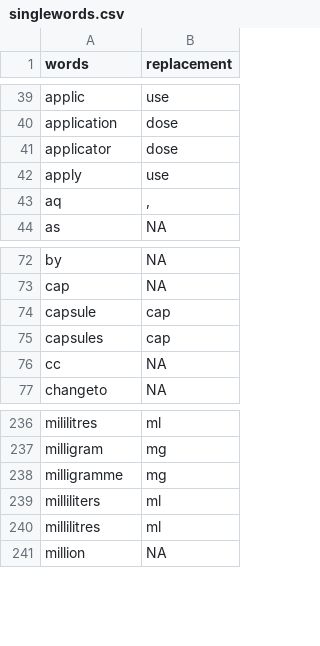
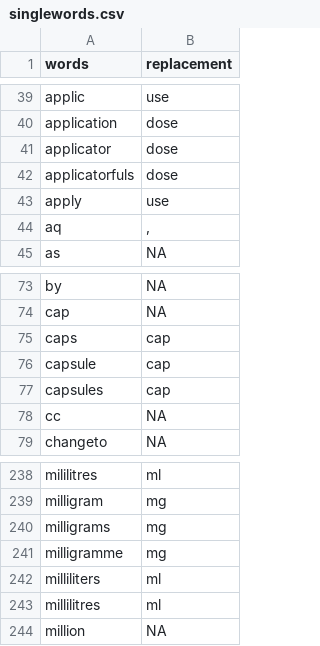
Before and after one commit to uclh-criu/miade, a CSV file: src/miade/data/singlewords.csv, drawn as a sheet; only a part is shown, gaps mark what is left out.

```diff
--- a/src/miade/data/singlewords.csv
+++ b/src/miade/data/singlewords.csv
@@ -41,2 +41,3 @@ application,dose
 applicator,dose
+applicatorfuls,dose
 apply,use
@@ -73,2 +74,3 @@ by,NA
 cap,NA
+caps,cap
 capsule,cap
@@ -237,2 +239,3 @@ mililitres,ml
 milligram,mg
+milligrams,mg
 milligramme,mg
```
Also changed, not shown: src/miade/data/patterns.csv, 2 other files.
